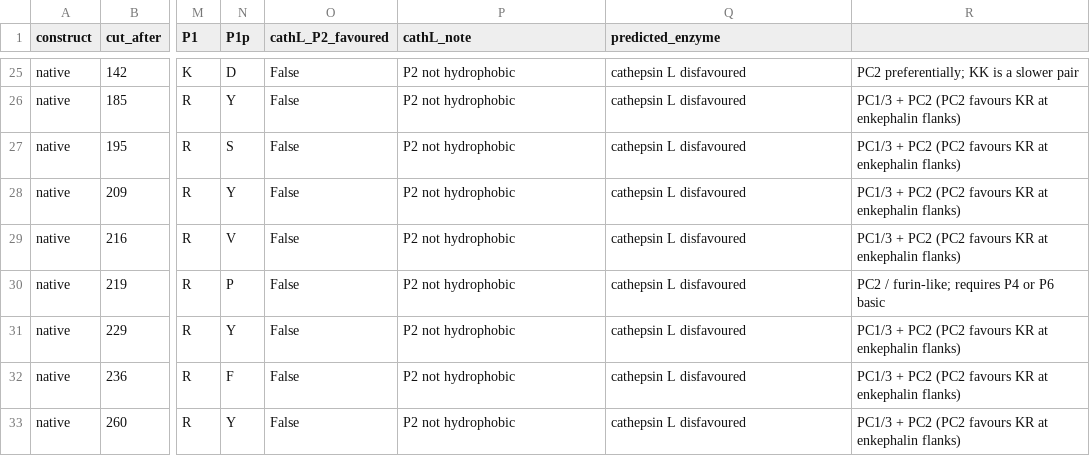
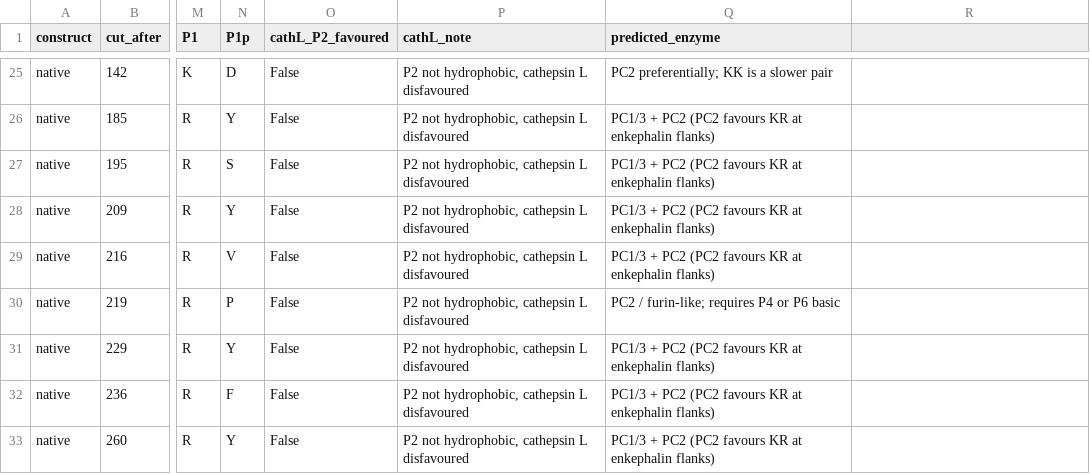
Before and after one commit to iGEM-Patras/dry-lab-modelling, a CSV file: 07_invitro_penk/tables/cleavage_predictions.csv, drawn as a sheet; only a part is shown, gaps mark what is left out; the diff covers the shown part only; the diff names each change by its address in the sheet, - before the commit and + after, or states it on an @@ line.

```diff
--- a/07_invitro_penk/tables/cleavage_predictions.csv
+++ b/07_invitro_penk/tables/cleavage_predictions.csv
-P25:P33 (cathL_note): P2 not hydrophobic
+P25:P33 (cathL_note): P2 not hydrophobic, cathepsin L disfavoured
-Q25 (predicted_enzyme): cathepsin L disfavoured
+Q25 (predicted_enzyme): PC2 preferentially; KK is a slower pair
-R25: PC2 preferentially; KK is a slower pair
+R25: (empty)
-Q26:Q29 (predicted_enzyme): cathepsin L disfavoured
+Q26:Q29 (predicted_enzyme): PC1/3 + PC2 (PC2 favours KR at enkephalin flanks)
-R26:R29: PC1/3 + PC2 (PC2 favours KR at enkephalin flanks)
+R26:R29: (empty)
-Q30 (predicted_enzyme): cathepsin L disfavoured
+Q30 (predicted_enzyme): PC2 / furin-like; requires P4 or P6 basic
-R30: PC2 / furin-like; requires P4 or P6 basic
+R30: (empty)
-Q31:Q33 (predicted_enzyme): cathepsin L disfavoured
+Q31:Q33 (predicted_enzyme): PC1/3 + PC2 (PC2 favours KR at enkephalin flanks)
-R31:R33: PC1/3 + PC2 (PC2 favours KR at enkephalin flanks)
+R31:R33: (empty)
```
Also changed, not shown: 69 edited cells elsewhere in this file, 04_lipoplex_md/targeting/lipoplex_formulation_spec.csv, 06_engineering_cycles/cycle7_calibration/data/cycle7_manifest.csv, 21 other files.
